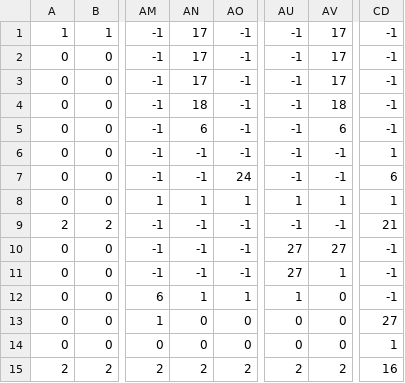
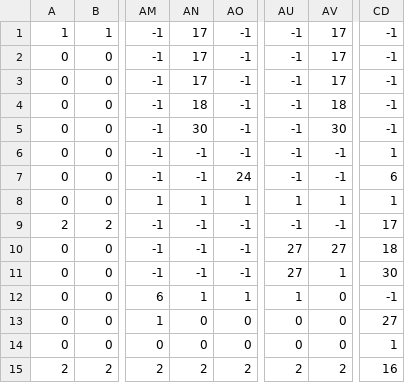
Before and after one commit to Glebory/Arcade_RPGs, a CSV file: SideScroller/level2.csv, drawn as a sheet; only a part is shown, gaps mark what is left out; the diff names each change by its address in the sheet, - before the commit and + after, or states it on an @@ line.

```diff
--- a/SideScroller/level2.csv
+++ b/SideScroller/level2.csv
-AN5: 6
+AN5: 30
-AV5: 6
+AV5: 30
-CD9: 21
+CD9: 17
-CD10: -1
+CD10: 18
-CD11: -1
+CD11: 30
```
Also changed, not shown: 19 other files.
